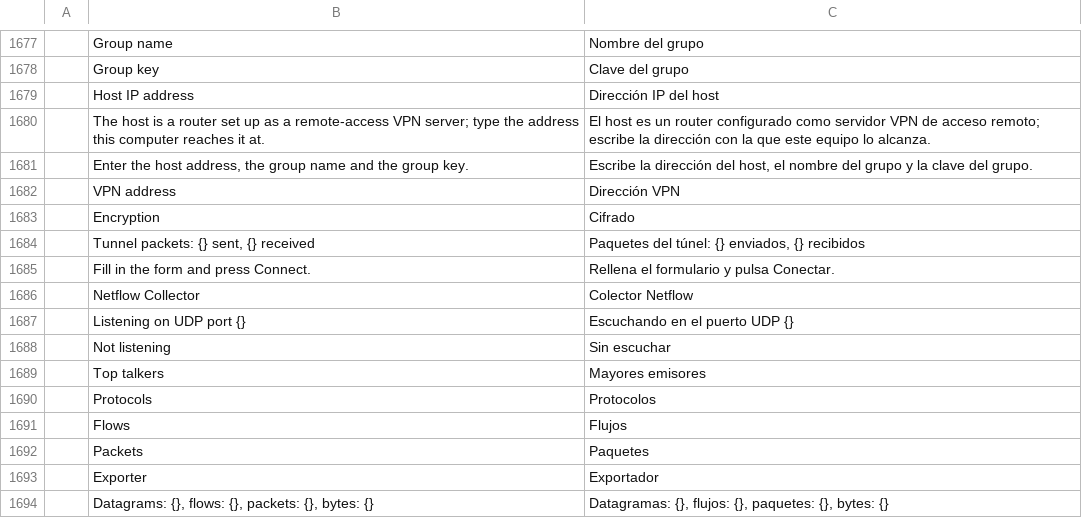
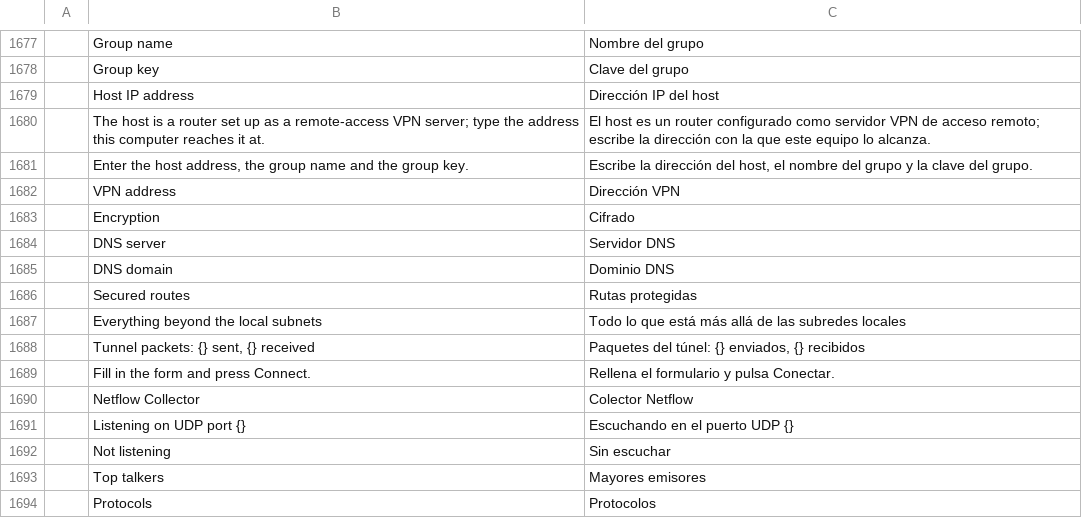
Before and after one commit to ayozetr/netlabcraft, a TSV file: locales/es/netlabcraft.tsv, drawn as a sheet; only a part is shown, gaps mark what is left out; the shorter side is filled out with more unchanged rows; the diff names each change by its address in the sheet, - before the commit and + after, or states it on an @@ line.

Commit message:
Push split-tunnel networks, DNS server and domain to remote-access VPN clients
The client group takes acl, dns and domain. The answer to a client carries
them, the PC sends only the networks the split-tunnel list permits through
the tunnel, resolves names with the pushed server, and ipconfig and the VPN
Client show the address, server, DNS, domain and secured routes.

```diff
--- a/locales/es/netlabcraft.tsv
+++ b/locales/es/netlabcraft.tsv
+row 1684:  | DNS server | Servidor DNS
+row 1685:  | DNS domain | Dominio DNS
+row 1686:  | Secured routes | Rutas protegidas
+row 1687:  | Everything beyond the local subnets | Todo lo que está más allá de las subredes locales
```
Also changed, not shown: locales/de/netlabcraft.tsv, locales/fr/netlabcraft.tsv, 18 other files.
